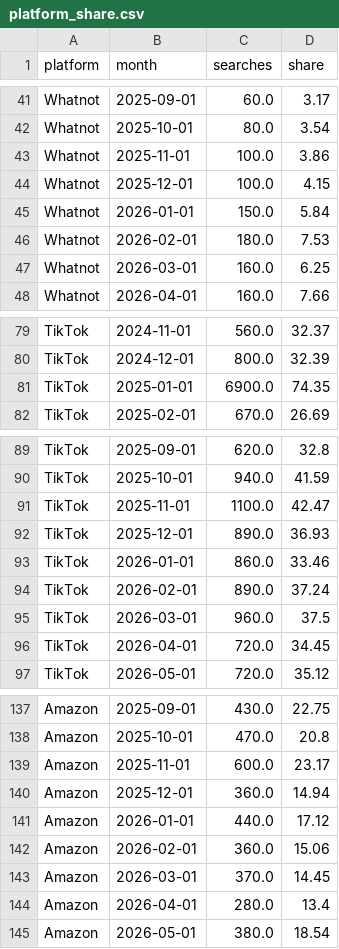
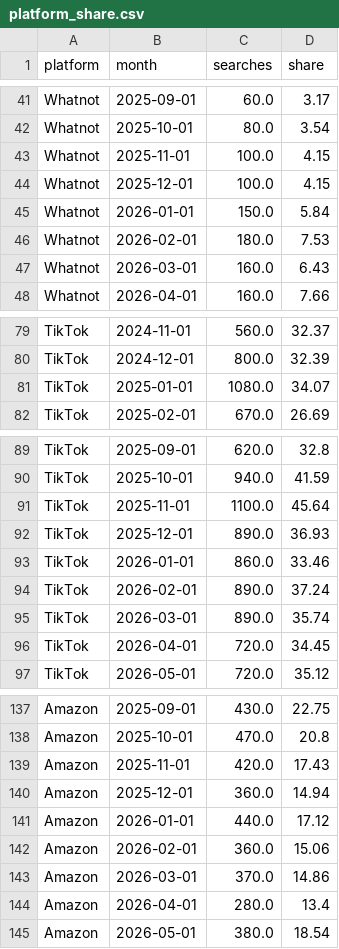
Before and after one commit to papageorgiou/livestream-shopping-research, a CSV file: report-2026/data/platform_share.csv, drawn as a sheet; only a part is shown, gaps mark what is left out; the diff covers the shown part only.

```diff
--- a/report-2026/data/platform_share.csv
+++ b/report-2026/data/platform_share.csv
@@ -42,3 +42,3 @@ Whatnot,2025-09-01,60.0,3.17
 Whatnot,2025-10-01,80.0,3.54
-Whatnot,2025-11-01,100.0,3.86
+Whatnot,2025-11-01,100.0,4.15
 Whatnot,2025-12-01,100.0,4.15
@@ -46,3 +46,3 @@ Whatnot,2026-01-01,150.0,5.84
 Whatnot,2026-02-01,180.0,7.53
-Whatnot,2026-03-01,160.0,6.25
+Whatnot,2026-03-01,160.0,6.43
 Whatnot,2026-04-01,160.0,7.66
@@ -80,3 +80,3 @@ TikTok,2024-11-01,560.0,32.37
 TikTok,2024-12-01,800.0,32.39
-TikTok,2025-01-01,6900.0,74.35
+TikTok,2025-01-01,1080.0,34.07
 TikTok,2025-02-01,670.0,26.69
@@ -90,3 +90,3 @@ TikTok,2025-09-01,620.0,32.8
 TikTok,2025-10-01,940.0,41.59
-TikTok,2025-11-01,1100.0,42.47
+TikTok,2025-11-01,1100.0,45.64
 TikTok,2025-12-01,890.0,36.93
@@ -94,3 +94,3 @@ TikTok,2026-01-01,860.0,33.46
 TikTok,2026-02-01,890.0,37.24
-TikTok,2026-03-01,960.0,37.5
+TikTok,2026-03-01,890.0,35.74
 TikTok,2026-04-01,720.0,34.45
@@ -138,3 +138,3 @@ Amazon,2025-09-01,430.0,22.75
 Amazon,2025-10-01,470.0,20.8
-Amazon,2025-11-01,600.0,23.17
+Amazon,2025-11-01,420.0,17.43
 Amazon,2025-12-01,360.0,14.94
@@ -142,3 +142,3 @@ Amazon,2026-01-01,440.0,17.12
 Amazon,2026-02-01,360.0,15.06
-Amazon,2026-03-01,370.0,14.45
+Amazon,2026-03-01,370.0,14.86
 Amazon,2026-04-01,280.0,13.4
```
Also changed, not shown: 27 edited cells elsewhere in this file, report-2026/data/brand_vs_generic.csv, report-2026/data/leadlag.csv, 37 other files.
